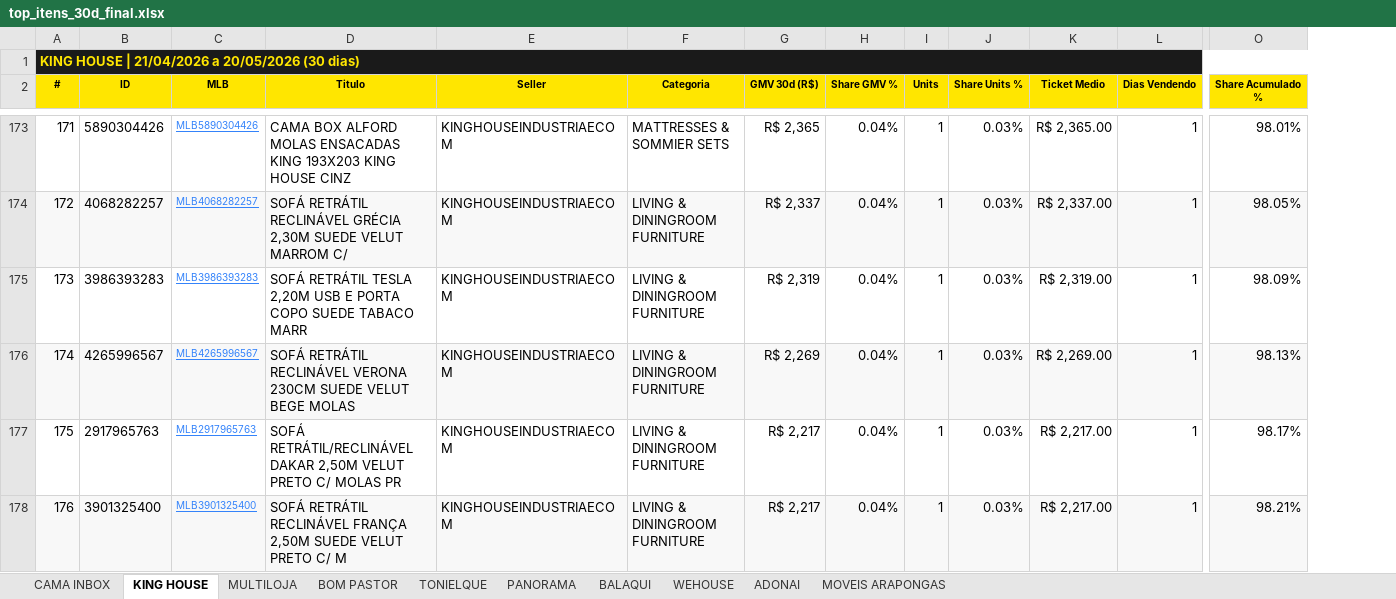
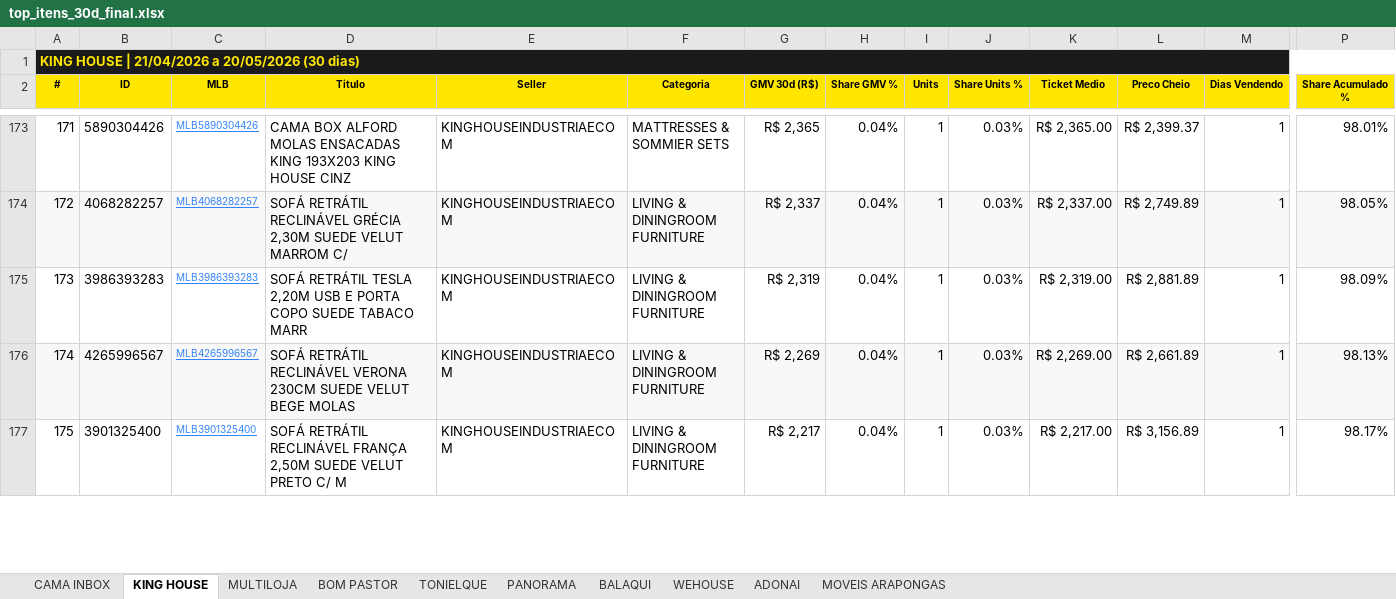
Before and after one commit to cintiaqueiroz-cyber/dash-carteira-meli, an Excel workbook: top_itens_30d_final.xlsx, sheet KING HOUSE, drawn as a sheet; only a part is shown, gaps mark what is left out; values as stored, in another font and other column widths than the file's, no borders; removed rows and columns are numbered as before the commit, all else as after; rows hold the shown columns only; the diff covers the shown part only; the diff names each change by its address in the sheet, - before the commit and + after, or states it on an @@ line.

Commit message:
Excel top itens 30d + coluna Preco Cheio

```diff
--- a/top_itens_30d_final.xlsx (sheet KING HOUSE)
+++ b/top_itens_30d_final.xlsx (sheet KING HOUSE)
+column L (Preco Cheio), rows 173-177: R$ 2,399.37 | R$ 2,749.89 | R$ 2,881.89 | R$ 2,661.89 | R$ 3,156.89
@@ column A (#) renumbered between rows 99 and 222 @@
-row 177: 175 | 2917965763 | MLB2917965763 | SOFÁ RETRÁTIL/RECLINÁVEL DAKAR 2,50M VELUT PRETO C/ MOLAS PR | KINGHOUSEINDUSTRIAECOM | LIVING & DININGROOM FURNITURE | R$ 2,217 | 0.04% | 1 | 0.03% | R$ 2,217.00 | 1 | 98.17%
-A177:K177 fill: #F8F8F8
+A177:K177 fill: none
-M177:P177 fill: #F8F8F8
+M177:P177 fill: none
-P177 (Share Acumulado %): 98.21%
+P177 (Share Acumulado %): 98.17%
```
Also changed, not shown: 4 added rows, 3 removed rows, 4 edited cells and cell formats elsewhere in this sheet, sheet MULTILOJA, sheet CAMA INBOX, sheet MOVEIS ARAPONGAS, sheet BOM PASTOR, sheet BALAQUI, sheet PANORAMA, 3 more sheets.
